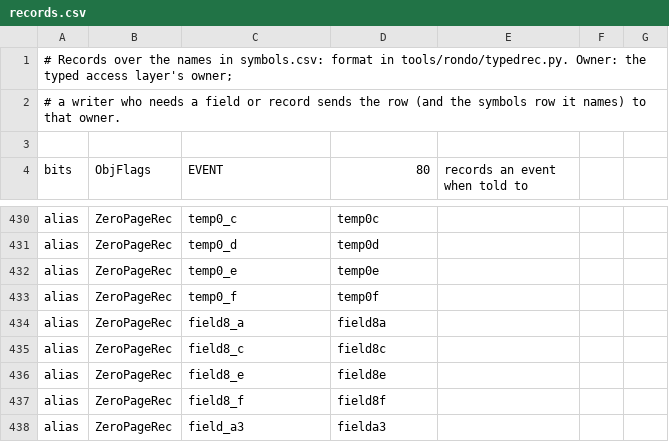
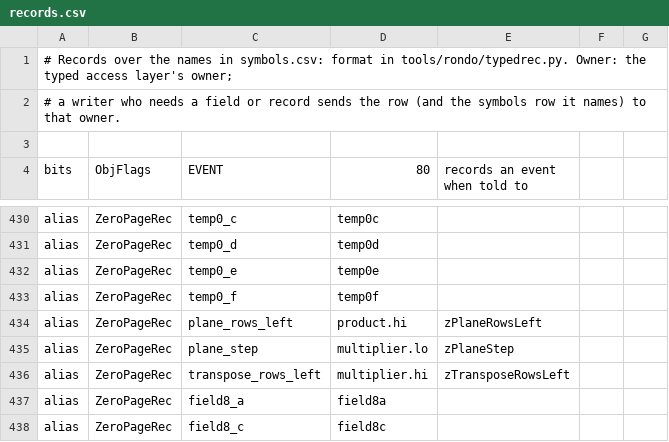
Before and after one commit to jeff-strutb/rondoofblood, a CSV file: config/rondo/records.csv, drawn as a sheet; only a part is shown, gaps mark what is left out; the shorter side is filled out with more unchanged rows; the diff names each change by its address in the sheet, - before the commit and + after, or states it on an @@ line.

```diff
--- a/config/rondo/records.csv
+++ b/config/rondo/records.csv
+row 434: alias | ZeroPageRec | plane_rows_left | product.hi | zPlaneRowsLeft
+row 435: alias | ZeroPageRec | plane_step | multiplier.lo | zPlaneStep
+row 436: alias | ZeroPageRec | transpose_rows_left | multiplier.hi | zTransposeRowsLeft
```
Also changed, not shown: config/rondo/symbols.csv, 7 other files.
